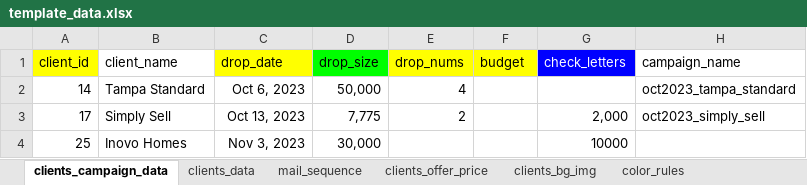
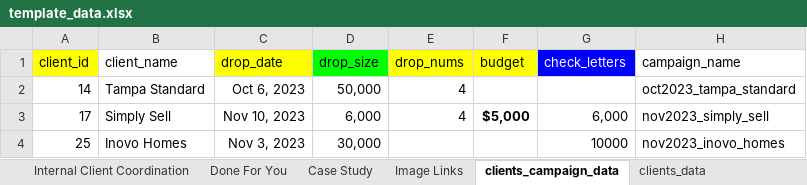
Before and after one commit to ignacioaraya1995/direct_mail_V2, an Excel workbook: input/template_data.xlsx, sheet clients_campaign_data, drawn as a sheet; values as stored, in another font and other column widths than the file's, no borders; charts and pictures and table styles not drawn; the diff names each change by its address in the sheet, - before the commit and + after, or states it on an @@ line.

```diff
--- a/input/template_data.xlsx (sheet clients_campaign_data)
+++ b/input/template_data.xlsx (sheet clients_campaign_data)
+sheet tab: Internal Client Coordination
+sheet tab: Done For You
+sheet tab: Case Study
+sheet tab: Image Links
-C3 (drop_date): Oct 13, 2023
+C3 (drop_date): Nov 10, 2023
-D3 (drop_size): 7,775
+D3 (drop_size): 6,000
-E3 (drop_nums): 2
+E3 (drop_nums): 4
-F3 (budget): (empty)
+F3 (budget): $5,000
-G3 (check_letters): 2,000
+G3 (check_letters): 6,000
-H3 (campaign_name): oct2023_simply_sell
+H3 (campaign_name): nov2023_simply_sell
-H4 (campaign_name): (empty)
+H4 (campaign_name): nov2023_inovo_homes
```
Also changed, not shown: sheet clients_texts, sheet color_rules, sheet clients_logos, sheet clients_data, sheet clients_bg_img, sheet mail_sequence, 2 more sheets, charts or pictures, 6 other files.
